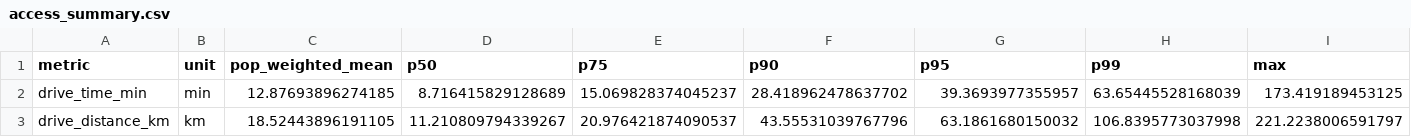
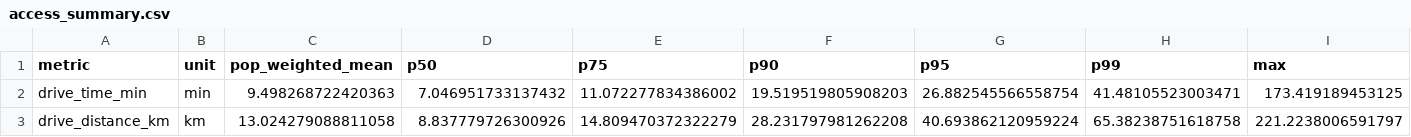
Before and after one commit to ahosain/MatCare, a CSV file: results/tables/access_summary.csv, drawn as a sheet.

```diff
--- a/results/tables/access_summary.csv
+++ b/results/tables/access_summary.csv
@@ -1,3 +1,3 @@
 metric,unit,pop_weighted_mean,p50,p75,p90,p95,p99,max
-drive_time_min,min,12.87693896274185,8.716415829128689,15.069828374045237,28.418962478637702,39.3693977355957,63.65445528168039,173.419189453125
-drive_distance_km,km,18.52443896191105,11.210809794339267,20.976421874090537,43.55531039767796,63.1861680150032,106.8395773037998,221.2238006591797
+drive_time_min,min,9.498268722420363,7.046951733137432,11.072277834386002,19.519519805908203,26.882545566558754,41.48105523003471,173.419189453125
+drive_distance_km,km,13.024279088811058,8.837779726300926,14.809470372322279,28.231797981262208,40.693862120959224,65.38238751618758,221.2238006591797
```
Also changed, not shown: results/tables/county_access.csv, results/tables/desert_counties.csv, 47 other files.
